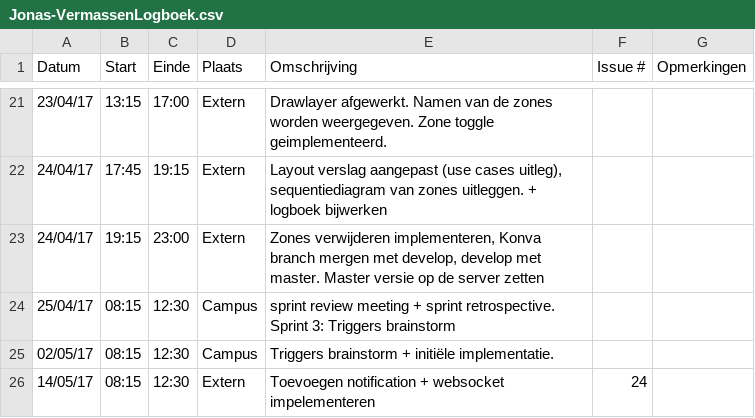
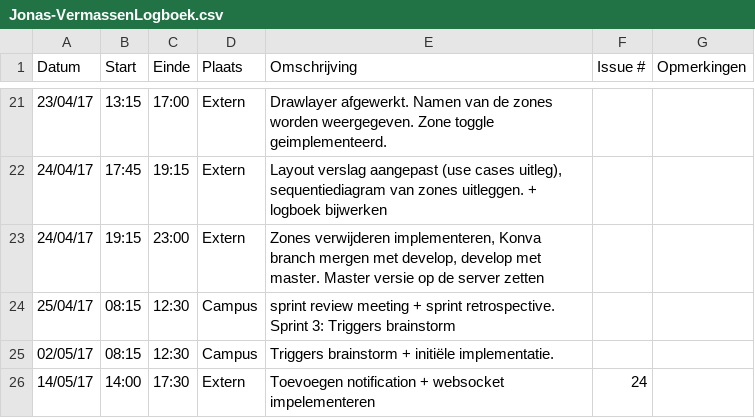
Before and after one commit to Carnewal/pozyx-03, a CSV file: Jonas-VermassenLogboek.csv, drawn as a sheet; only a part is shown, gaps mark what is left out.

Commit message:
Update Jonas-VermassenLogboek.csv

```diff
--- a/Jonas-VermassenLogboek.csv
+++ b/Jonas-VermassenLogboek.csv
@@ -25,2 +25,2 @@ Datum,Start,Einde,Plaats,Omschrijving,Issue #,Opmerkingen
 02/05/17,08:15,12:30,Campus,"Triggers brainstorm + initiële implementatie.",,
-14/05/17,08:15,12:30,Extern,"Toevoegen notification + websocket impelementeren",24,
+14/05/17,14:00,17:30,Extern,"Toevoegen notification + websocket impelementeren",24,
```
